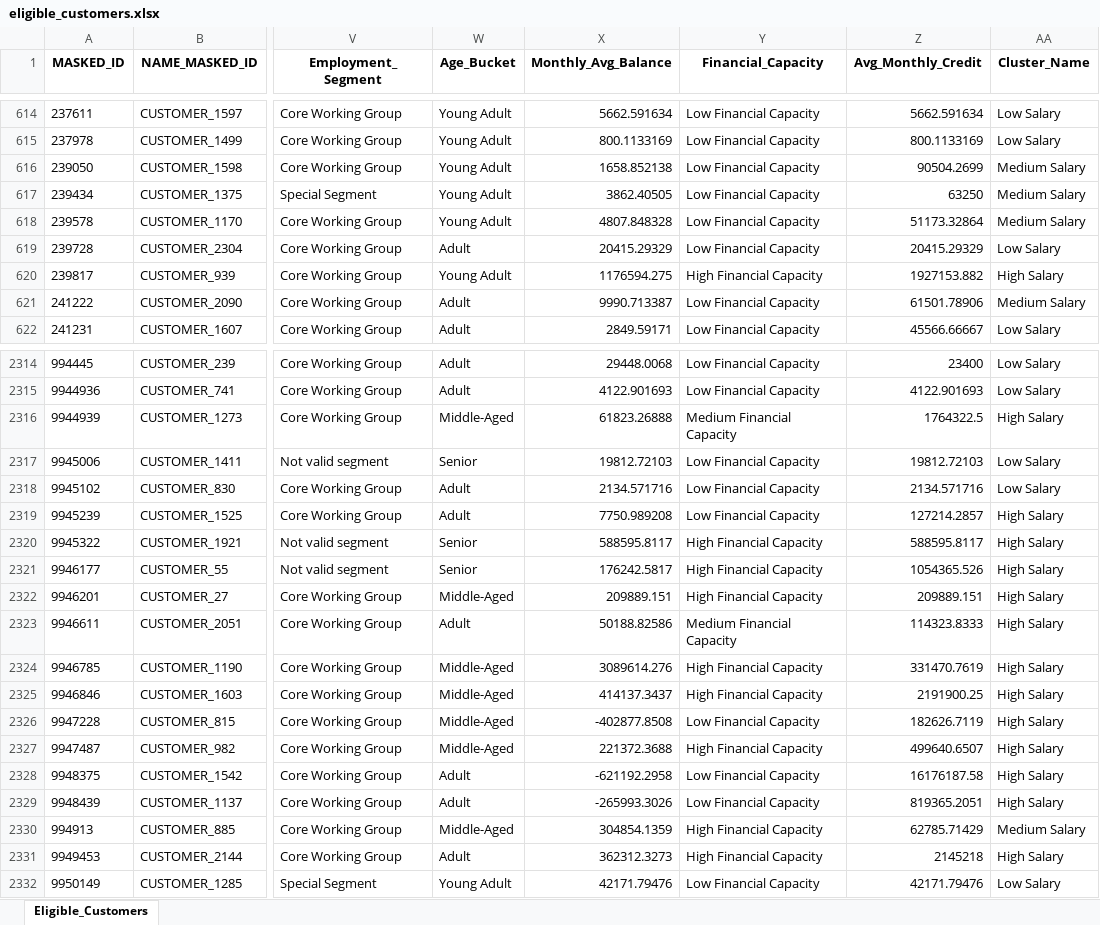
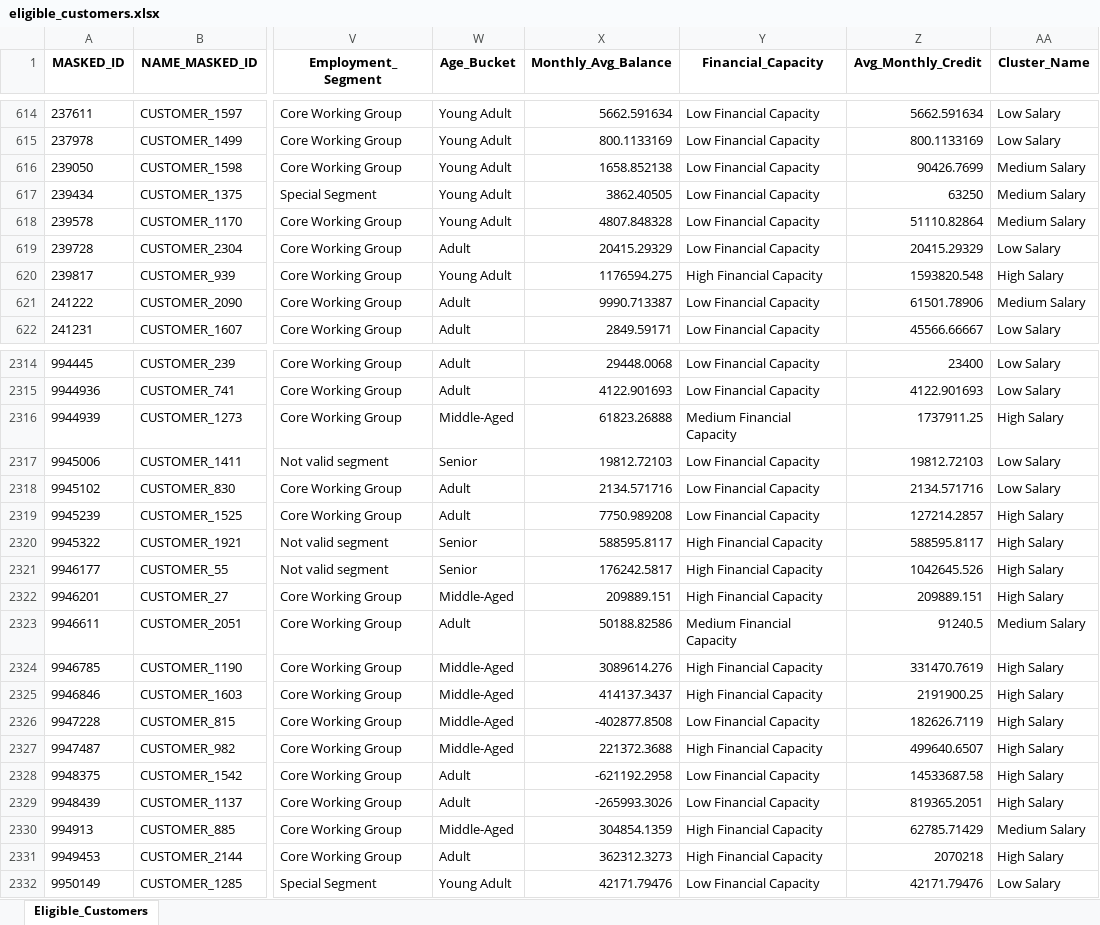
Before and after one commit to Kavindya-1/FYP, an Excel workbook: eligible_customers.xlsx, sheet Eligible_Customers, drawn as a sheet; only a part is shown, gaps mark what is left out; values as stored, in another font and other column widths than the file's, no borders; the diff covers the shown part only; the diff names each change by its address in the sheet, - before the commit and + after, or states it on an @@ line.

Commit message:
creating the credit score model

```diff
--- a/eligible_customers.xlsx (sheet Eligible_Customers)
+++ b/eligible_customers.xlsx (sheet Eligible_Customers)
-Z616 (Avg_Monthly_Credit): 90504.2699
+Z616 (Avg_Monthly_Credit): 90426.7699
-Z618 (Avg_Monthly_Credit): 51173.32864
+Z618 (Avg_Monthly_Credit): 51110.82864
-Z620 (Avg_Monthly_Credit): 1927153.882
+Z620 (Avg_Monthly_Credit): 1593820.548
-Z2316 (Avg_Monthly_Credit): 1764322.5
+Z2316 (Avg_Monthly_Credit): 1737911.25
-Z2321 (Avg_Monthly_Credit): 1054365.526
+Z2321 (Avg_Monthly_Credit): 1042645.526
-Z2323 (Avg_Monthly_Credit): 114323.8333
+Z2323 (Avg_Monthly_Credit): 91240.5
-AA2323 (Cluster_Name): High Salary
+AA2323 (Cluster_Name): Medium Salary
-Z2328 (Avg_Monthly_Credit): 16176187.58
+Z2328 (Avg_Monthly_Credit): 14533687.58
-Z2331 (Avg_Monthly_Credit): 2145218
+Z2331 (Avg_Monthly_Credit): 2070218
```
Also changed, not shown: 131 edited cells elsewhere in this sheet, 1 other file.
